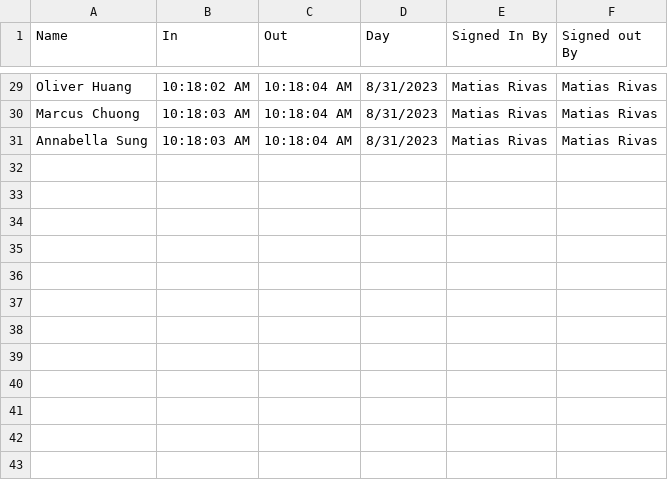
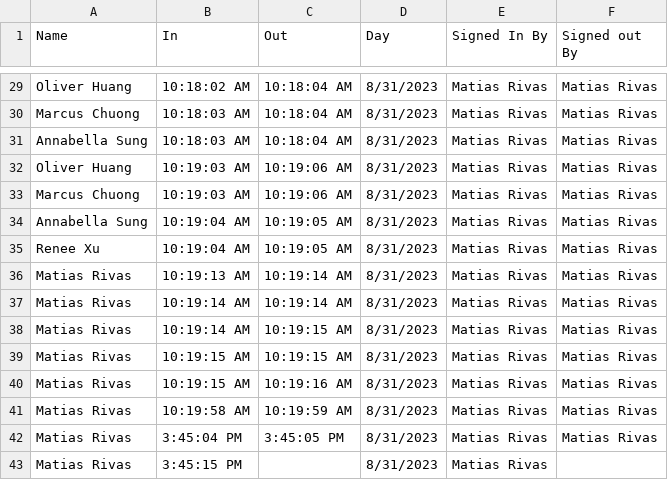
Before and after one commit to gooosexe/stl-robotics-attendance, a CSV file: server/src/timecards.csv, drawn as a sheet; only a part is shown, gaps mark what is left out.

```diff
--- a/server/src/timecards.csv
+++ b/server/src/timecards.csv
@@ -31 +31,13 @@ Marcus Chuong,10:18:03 AM,10:18:04 AM,8/31/2023,Matias Rivas,Matias Rivas
 Annabella Sung,10:18:03 AM,10:18:04 AM,8/31/2023,Matias Rivas,Matias Rivas
+Oliver Huang,10:19:03 AM,10:19:06 AM,8/31/2023,Matias Rivas,Matias Rivas
+Marcus Chuong,10:19:03 AM,10:19:06 AM,8/31/2023,Matias Rivas,Matias Rivas
+Annabella Sung,10:19:04 AM,10:19:05 AM,8/31/2023,Matias Rivas,Matias Rivas
+Renee Xu,10:19:04 AM,10:19:05 AM,8/31/2023,Matias Rivas,Matias Rivas
+Matias Rivas,10:19:13 AM,10:19:14 AM,8/31/2023,Matias Rivas,Matias Rivas
+Matias Rivas,10:19:14 AM,10:19:14 AM,8/31/2023,Matias Rivas,Matias Rivas
+Matias Rivas,10:19:14 AM,10:19:15 AM,8/31/2023,Matias Rivas,Matias Rivas
+Matias Rivas,10:19:15 AM,10:19:15 AM,8/31/2023,Matias Rivas,Matias Rivas
+Matias Rivas,10:19:15 AM,10:19:16 AM,8/31/2023,Matias Rivas,Matias Rivas
+Matias Rivas,10:19:58 AM,10:19:59 AM,8/31/2023,Matias Rivas,Matias Rivas
+Matias Rivas,3:45:04 PM,3:45:05 PM,8/31/2023,Matias Rivas,Matias Rivas
+Matias Rivas,3:45:15 PM,,8/31/2023,Matias Rivas,
```
Also changed, not shown: 3 other files.
